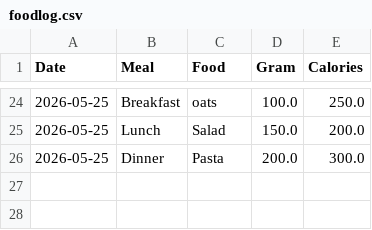
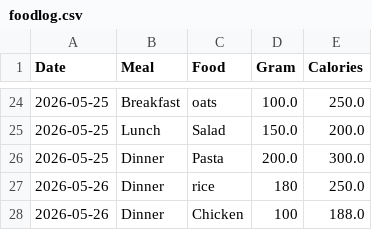
Before and after one commit to CamillaEva/PythonEksamen, a CSV file: backend/foodlog.csv, drawn as a sheet; only a part is shown, gaps mark what is left out; the diff names each change by its address in the sheet, - before the commit and + after, or states it on an @@ line.

```diff
--- a/backend/foodlog.csv
+++ b/backend/foodlog.csv
+row 27: 2026-05-26 | Dinner | rice | 180 | 250.0
+row 28: 2026-05-26 | Dinner | Chicken | 100 | 188.0
```
Also changed, not shown: 3 other files.
